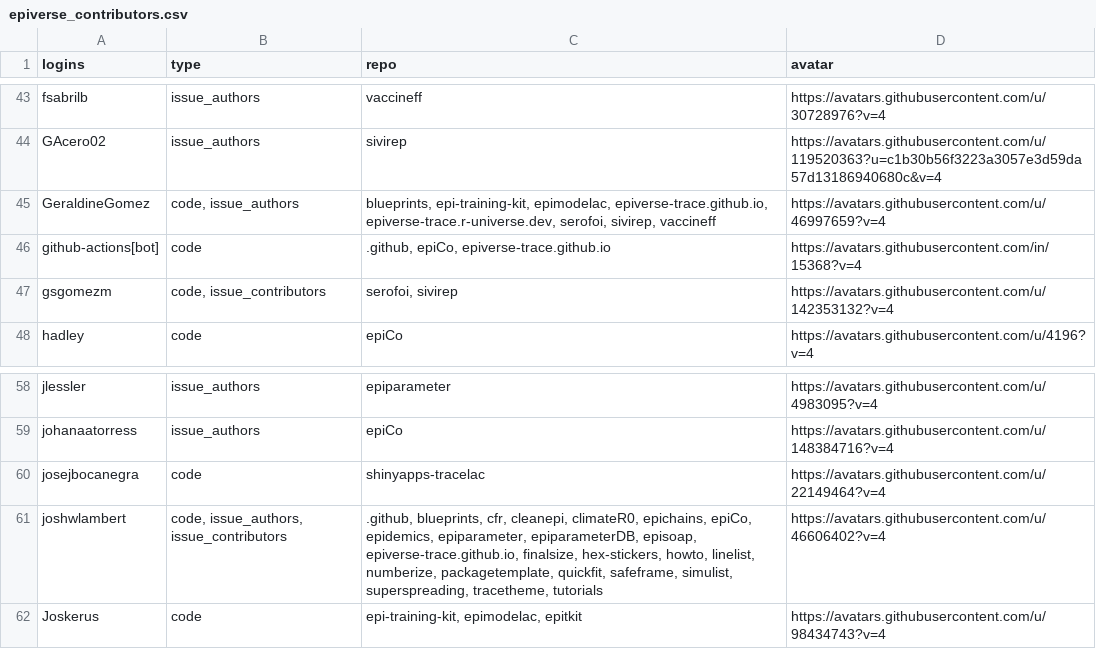
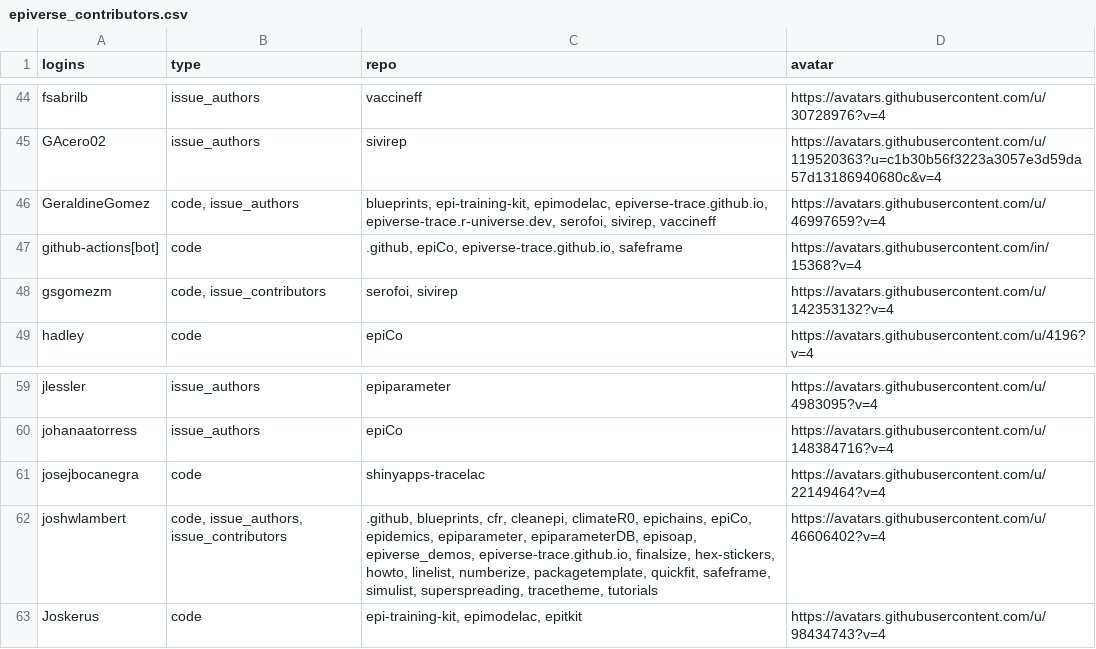
Before and after one commit to epiverse-trace/epiverse-trace.github.io, a CSV file: _data/epiverse_contributors.csv, drawn as a sheet; only a part is shown, gaps mark what is left out; the diff covers the shown part only.

Commit message:
Update `_data/epiverse_contributors.csv` and `_freeze/`

```diff
--- a/_data/epiverse_contributors.csv
+++ b/_data/epiverse_contributors.csv
@@ -45,3 +46,3 @@
 "GeraldineGomez","code, issue_authors","blueprints, epi-training-kit, epimodelac, epiverse-trace.github.io, epiverse-trace.r-universe.dev, serofoi, sivirep, vaccineff","https://avatars.githubusercontent.com/u/46997659?v=4"
-"github-actions[bot]","code",".github, epiCo, epiverse-trace.github.io","https://avatars.githubusercontent.com/in/15368?v=4"
+"github-actions[bot]","code",".github, epiCo, epiverse-trace.github.io, safeframe","https://avatars.githubusercontent.com/in/15368?v=4"
 "gsgomezm","code, issue_contributors","serofoi, sivirep","https://avatars.githubusercontent.com/u/142353132?v=4"
@@ -60,3 +61,3 @@
 "josejbocanegra","code","shinyapps-tracelac","https://avatars.githubusercontent.com/u/22149464?v=4"
-"joshwlambert","code, issue_authors, issue_contributors",".github, blueprints, cfr, cleanepi, climateR0, epichains, epiCo, epidemics, epiparameter, epiparameterDB, episoap, epiverse-trace.github.io, finalsize, hex-stickers, howto, linelist, numberize, packagetemplate, quickfit, safeframe, simulist, superspreading, tracetheme, tutorials","https://avatars.githubusercontent.com/u/46606402?v=4"
+"joshwlambert","code, issue_authors, issue_contributors",".github, blueprints, cfr, cleanepi, climateR0, epichains, epiCo, epidemics, epiparameter, epiparameterDB, episoap, epiverse_demos, epiverse-trace.github.io, finalsize, hex-stickers, howto, linelist, numberize, packagetemplate, quickfit, safeframe, simulist, superspreading, tracetheme, tutorials","https://avatars.githubusercontent.com/u/46606402?v=4"
 "Joskerus","code","epi-training-kit, epimodelac, epitkit","https://avatars.githubusercontent.com/u/98434743?v=4"
```
Also changed, not shown: 4 added rows and 3 edited cells elsewhere in this file, 1 other file.
